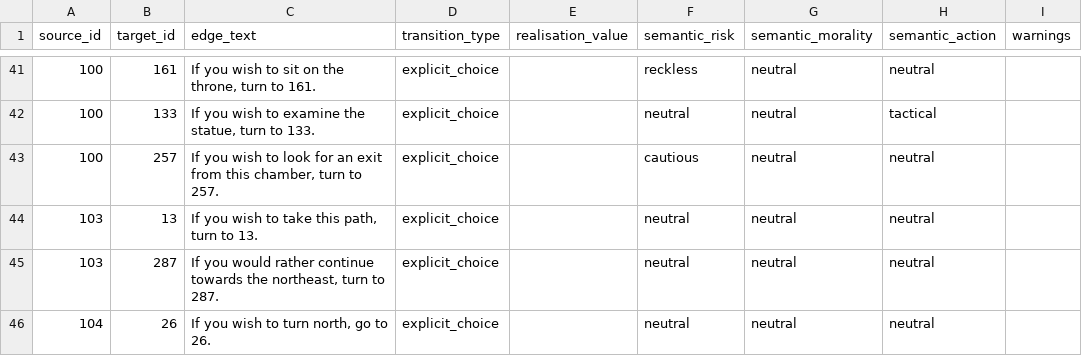
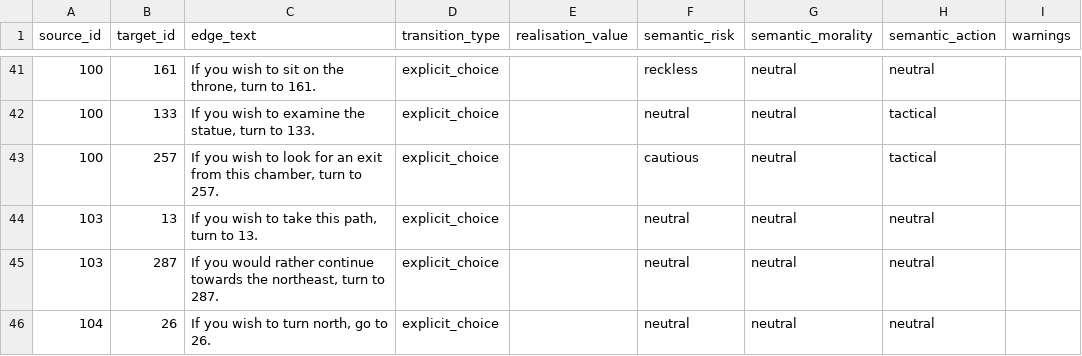
Before and after one commit to gguex/explore_interactive_fictions, a CSV file: data/for_edge_extraction/LW01_calibration_edges_gold_2.csv, drawn as a sheet; only a part is shown, gaps mark what is left out; the diff names each change by its address in the sheet, - before the commit and + after, or states it on an @@ line.

```diff
--- a/data/for_edge_extraction/LW01_calibration_edges_gold_2.csv
+++ b/data/for_edge_extraction/LW01_calibration_edges_gold_2.csv
-H43 (semantic_action): neutral
+H43 (semantic_action): tactical
```
Also changed, not shown: results/curnagl_results/csv/rapport_erreurs_2.csv, results/curnagl_results/csv/rapport_erreurs_3.csv, 3 other files.
